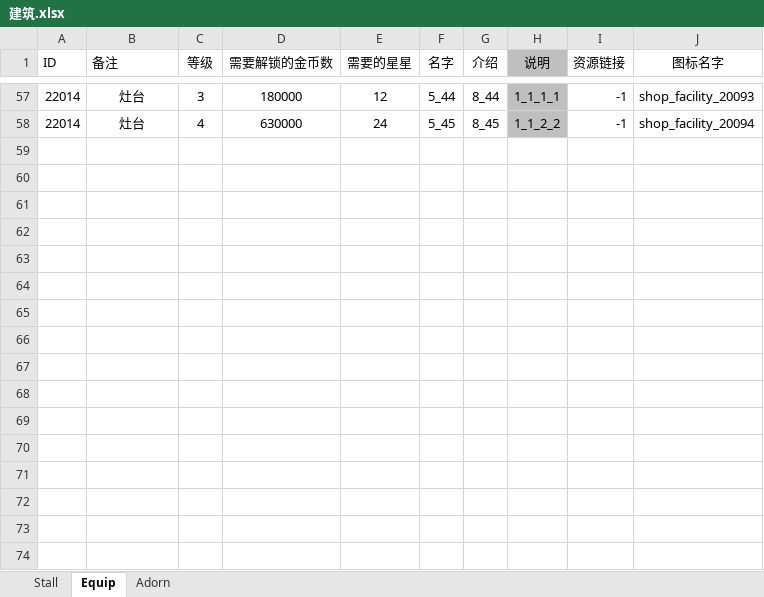
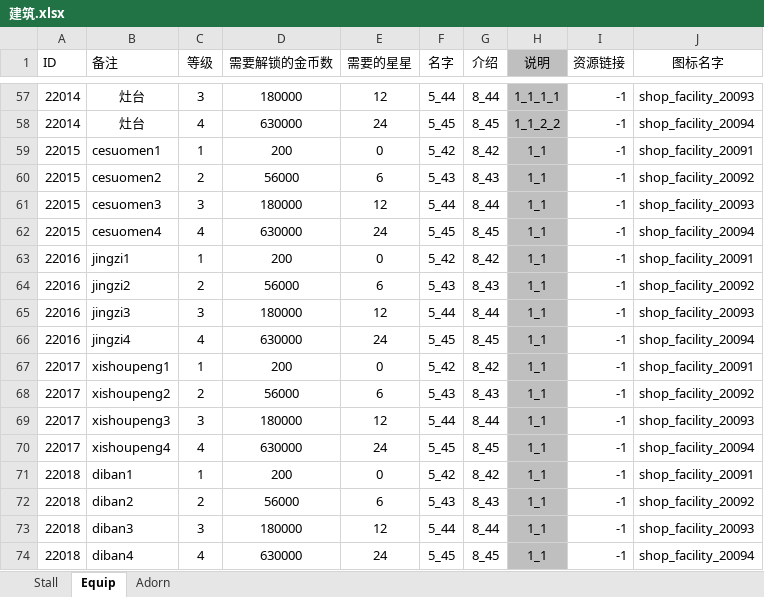
Before and after one commit to gy381792974/zzt, an Excel workbook: project/OtherAssets/Excle/A_Default/建筑.xlsx, sheet Equip, drawn as a sheet; only a part is shown, gaps mark what is left out; values as stored, in another font and other column widths than the file's, no borders; the diff names each change by its address in the sheet, - before the commit and + after, or states it on an @@ line.

```diff
--- a/project/OtherAssets/Excle/A_Default/建筑.xlsx (sheet Equip)
+++ b/project/OtherAssets/Excle/A_Default/建筑.xlsx (sheet Equip)
+row 59: 22015 | cesuomen1 | 1 | 200 | 0 | 5_42 | 8_42 | 1_1 | -1 | shop_facility_20091
+row 60: 22015 | cesuomen2 | 2 | 56000 | 6 | 5_43 | 8_43 | 1_1 | -1 | shop_facility_20092
+row 61: 22015 | cesuomen3 | 3 | 180000 | 12 | 5_44 | 8_44 | 1_1 | -1 | shop_facility_20093
+row 62: 22015 | cesuomen4 | 4 | 630000 | 24 | 5_45 | 8_45 | 1_1 | -1 | shop_facility_20094
+row 63: 22016 | jingzi1 | 1 | 200 | 0 | 5_42 | 8_42 | 1_1 | -1 | shop_facility_20091
+row 64: 22016 | jingzi2 | 2 | 56000 | 6 | 5_43 | 8_43 | 1_1 | -1 | shop_facility_20092
+row 65: 22016 | jingzi3 | 3 | 180000 | 12 | 5_44 | 8_44 | 1_1 | -1 | shop_facility_20093
+row 66: 22016 | jingzi4 | 4 | 630000 | 24 | 5_45 | 8_45 | 1_1 | -1 | shop_facility_20094
+row 67: 22017 | xishoupeng1 | 1 | 200 | 0 | 5_42 | 8_42 | 1_1 | -1 | shop_facility_20091
+row 68: 22017 | xishoupeng2 | 2 | 56000 | 6 | 5_43 | 8_43 | 1_1 | -1 | shop_facility_20092
+row 69: 22017 | xishoupeng3 | 3 | 180000 | 12 | 5_44 | 8_44 | 1_1 | -1 | shop_facility_20093
+row 70: 22017 | xishoupeng4 | 4 | 630000 | 24 | 5_45 | 8_45 | 1_1 | -1 | shop_facility_20094
+row 71: 22018 | diban1 | 1 | 200 | 0 | 5_42 | 8_42 | 1_1 | -1 | shop_facility_20091
+row 72: 22018 | diban2 | 2 | 56000 | 6 | 5_43 | 8_43 | 1_1 | -1 | shop_facility_20092
+row 73: 22018 | diban3 | 3 | 180000 | 12 | 5_44 | 8_44 | 1_1 | -1 | shop_facility_20093
+row 74: 22018 | diban4 | 4 | 630000 | 24 | 5_45 | 8_45 | 1_1 | -1 | shop_facility_20094
```
Also changed, not shown: project/OtherAssets/Excle/A_Default/建筑初始数据表.xlsx, 9 other files.
